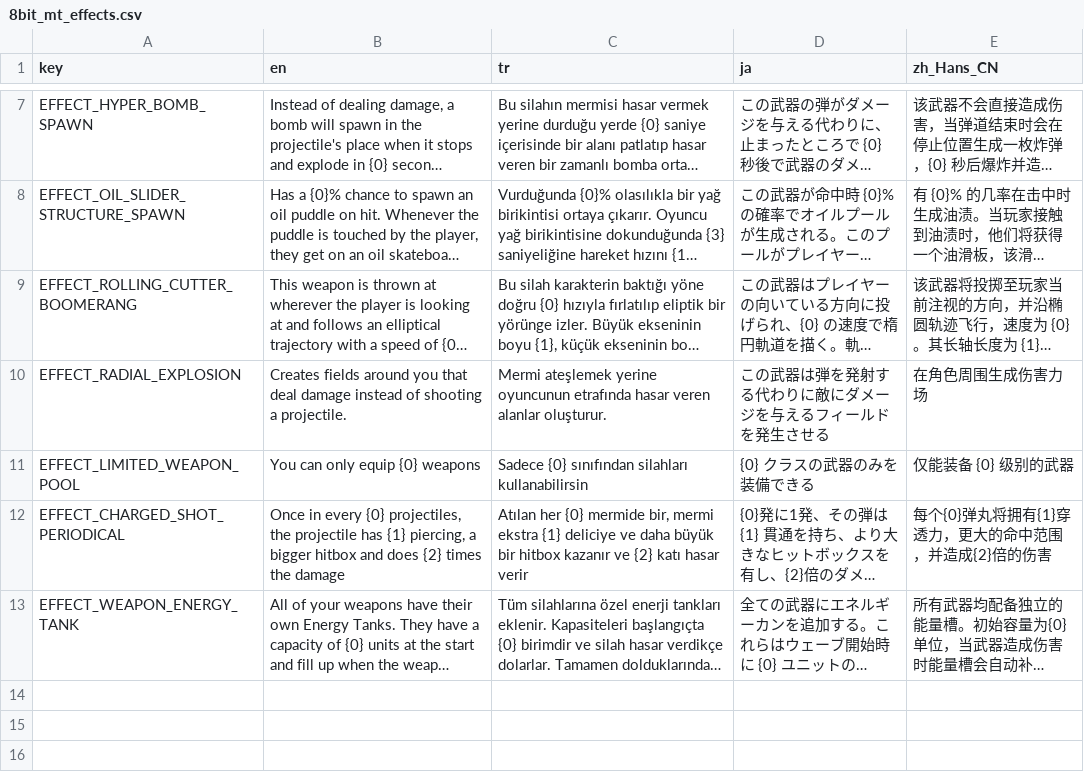
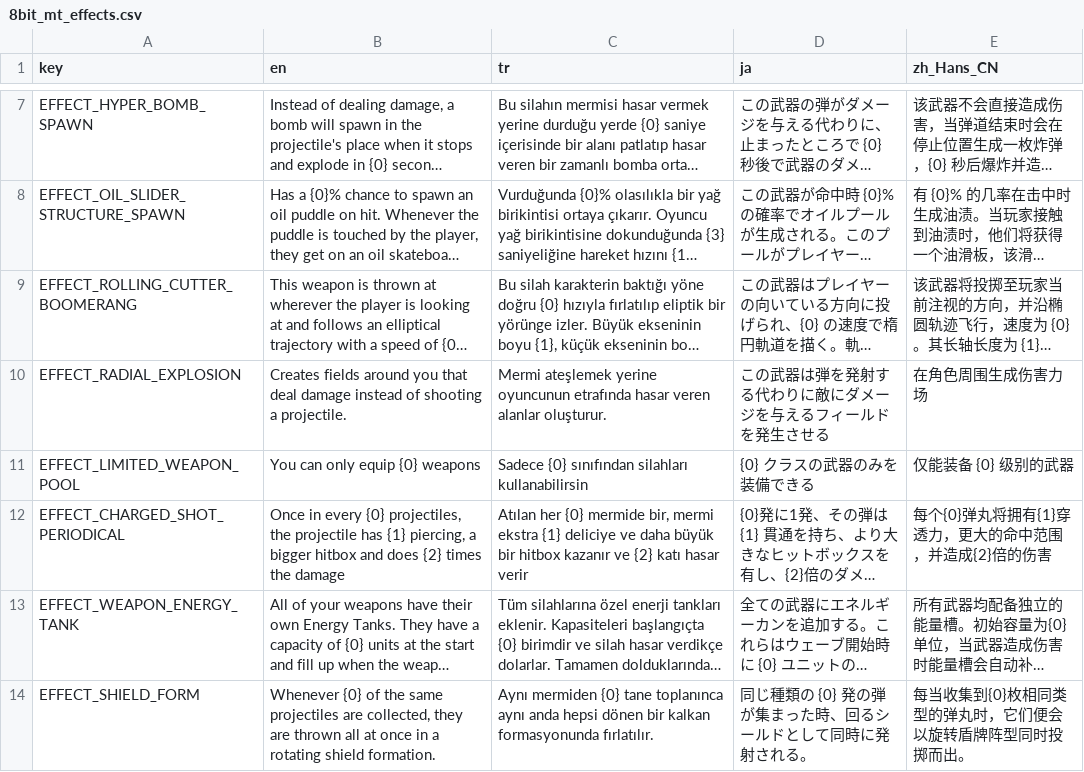
Before and after one commit to DoubleCyclone/Brotato-Mod, a CSV file: translations/8bit_mt_effects.csv, drawn as a sheet; only a part is shown, gaps mark what is left out; long unchanged cells end in …; the diff names each change by its address in the sheet, - before the commit and + after, or states it on an @@ line.

Commit message:
shield formation bugs fixed hopefully, translation added, higher tiers of the weapon created

```diff
--- a/translations/8bit_mt_effects.csv
+++ b/translations/8bit_mt_effects.csv
+row 14: EFFECT_SHIELD_FORM | Whenever {0} of the same projectiles are collected, they are thrown all at once in a rotating shield formation. | Aynı mermiden {0} tane toplanınca aynı anda hepsi dönen bir kalkan formasyonunda fırlatılır. | 同じ種類の {0} 発の弾が集まった時、回るシールドとして同時に発射される。 | 每当收集到{0}枚相同类型的弹丸时，它们便会以旋转盾牌阵型同时投掷而出。
```
Also changed, not shown: 14 other files.
